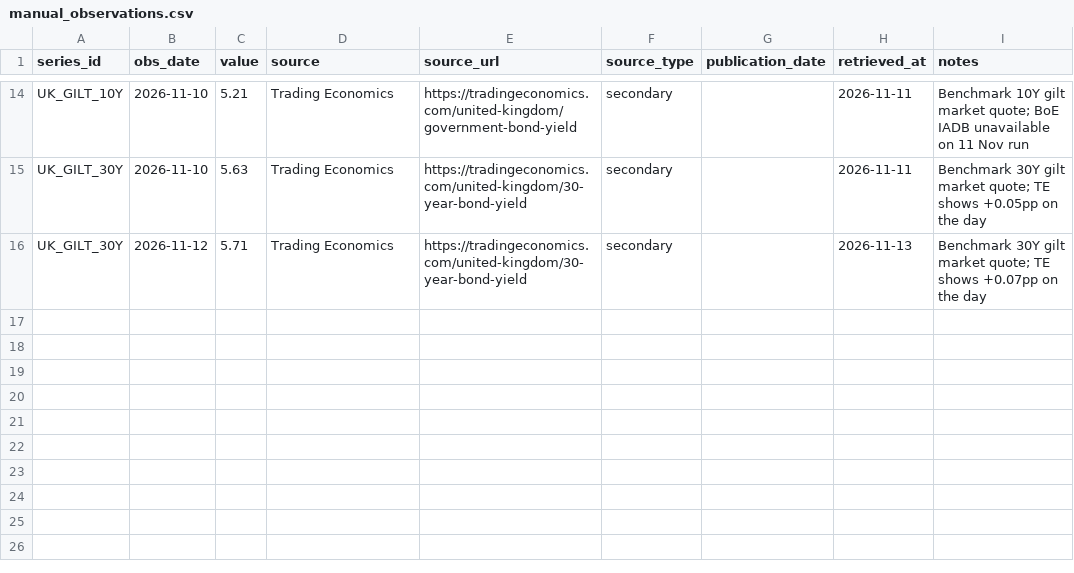
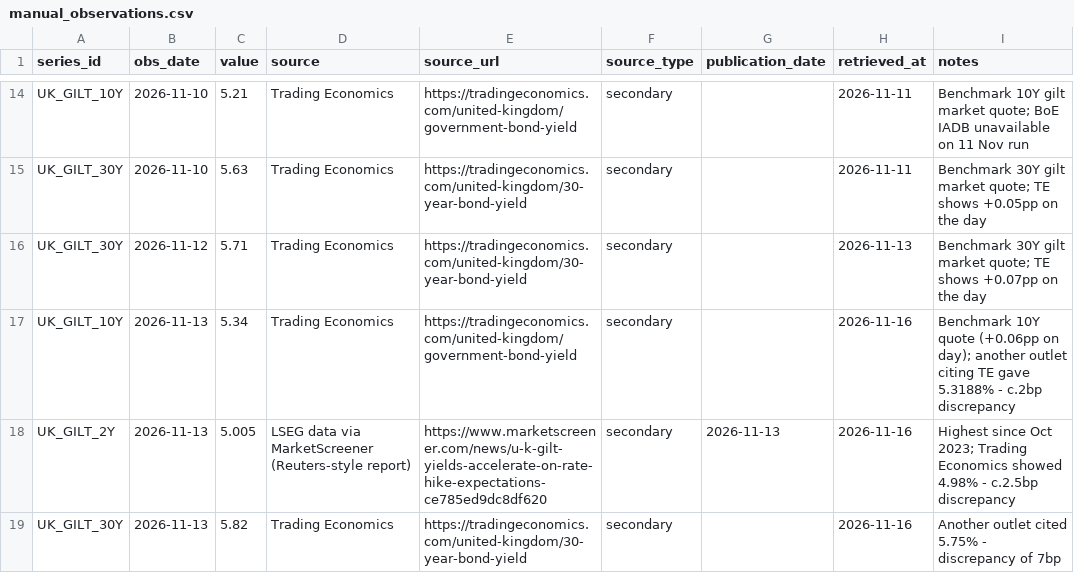
Before and after one commit to jtwlewis-cloud/northwest-industrial-tracker-1, a CSV file: data/manual_observations.csv, drawn as a sheet; only a part is shown, gaps mark what is left out; the diff names each change by its address in the sheet, - before the commit and + after, or states it on an @@ line.

```diff
--- a/data/manual_observations.csv
+++ b/data/manual_observations.csv
+row 17: UK_GILT_10Y | 2026-11-13 | 5.34 | Trading Economics | https://tradingeconomics.com/united-kingdom/government-bond-yield | secondary |  | 2026-11-16 | Benchmark 10Y quote (+0.06pp on day); another outlet citing TE gave 5.3188% - c.2bp discrepancy
+row 18: UK_GILT_2Y | 2026-11-13 | 5.005 | LSEG data via MarketScreener (Reuters-style report) | https://www.marketscreener.com/news/u-k-gilt-yields-accelerate-on-rate-hike-expectations-ce785ed9dc8df620 | secondary | 2026-11-13 | 2026-11-16 | Highest since Oct 2023; Trading Economics showed 4.98% - c.2.5bp discrepancy
+row 19: UK_GILT_30Y | 2026-11-13 | 5.82 | Trading Economics | https://tradingeconomics.com/united-kingdom/30-year-bond-yield | secondary |  | 2026-11-16 | Another outlet cited 5.75% - discrepancy of 7bp
```
Also changed, not shown: data/news_log.csv, data/pnw_feed.csv, 13 other files.
